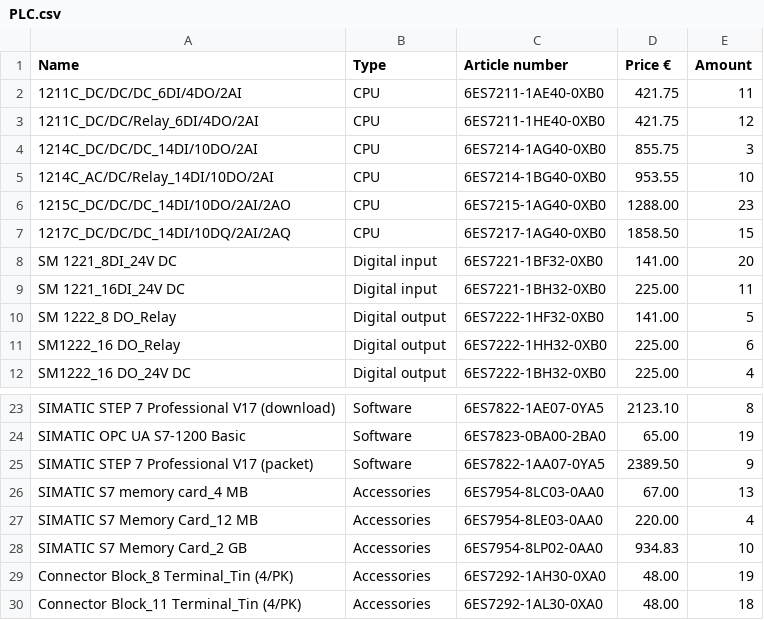
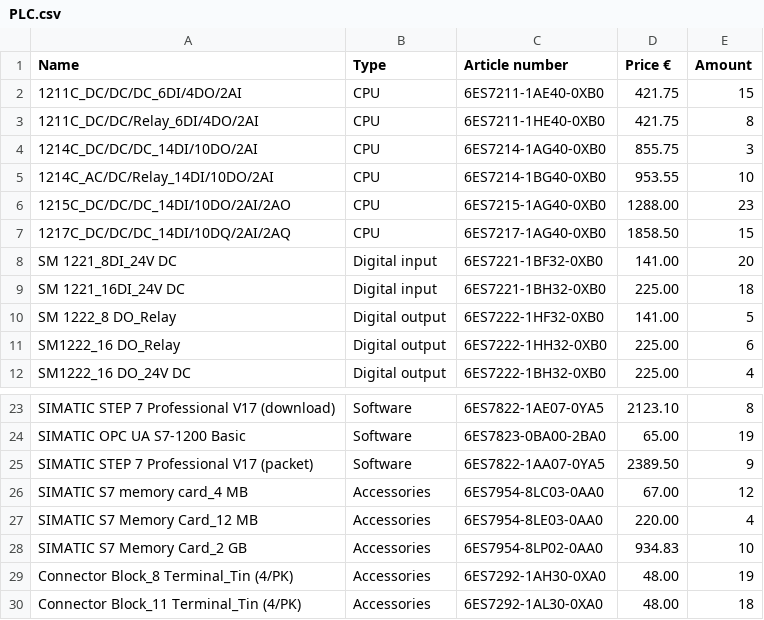
Before and after one commit to MikitaTsiarentsyeu/Md-PT1-48-22, a CSV file: Tasks/Kondratenko/Task6/PLC.csv, drawn as a sheet; only a part is shown, gaps mark what is left out.

Commit message:
v1.01
Delete unused files.
Added the function to change the amount of the product in the database after placing an order.

```diff
--- a/Tasks/Kondratenko/Task6/PLC.csv
+++ b/Tasks/Kondratenko/Task6/PLC.csv
@@ -1,4 +1,4 @@
 Name,Type,Article number,Price €,Amount
-1211C_DC/DC/DC_6DI/4DO/2AI,CPU,6ES7211-1AE40-0XB0,421.75,11
-1211C_DC/DC/Relay_6DI/4DO/2AI,CPU,6ES7211-1HE40-0XB0,421.75,12
+1211C_DC/DC/DC_6DI/4DO/2AI,CPU,6ES7211-1AE40-0XB0,421.75,15
+1211C_DC/DC/Relay_6DI/4DO/2AI,CPU,6ES7211-1HE40-0XB0,421.75,8
 1214C_DC/DC/DC_14DI/10DO/2AI,CPU,6ES7214-1AG40-0XB0,855.75,3
@@ -8,3 +8,3 @@ Name,Type,Article number,Price €,Amount
 SM 1221_8DI_24V DC,Digital input,6ES7221-1BF32-0XB0,141.00,20
-SM 1221_16DI_24V DC,Digital input,6ES7221-1BH32-0XB0,225.00,11
+SM 1221_16DI_24V DC,Digital input,6ES7221-1BH32-0XB0,225.00,18
 SM 1222_8 DO_Relay,Digital output,6ES7222-1HF32-0XB0,141.00,5
@@ -25,3 +25,3 @@ SIMATIC OPC UA S7-1200 Basic,Software,6ES7823-0BA00-2BA0,65.00,19
 SIMATIC STEP 7 Professional V17 (packet),Software,6ES7822-1AA07-0YA5,2389.50,9
-SIMATIC S7 memory card_4 MB,Accessories,6ES7954-8LC03-0AA0,67.00,13
+SIMATIC S7 memory card_4 MB,Accessories,6ES7954-8LC03-0AA0,67.00,12
 SIMATIC S7 Memory Card_12 MB,Accessories,6ES7954-8LE03-0AA0,220.00,4
```
Also changed, not shown: 4 other files.
